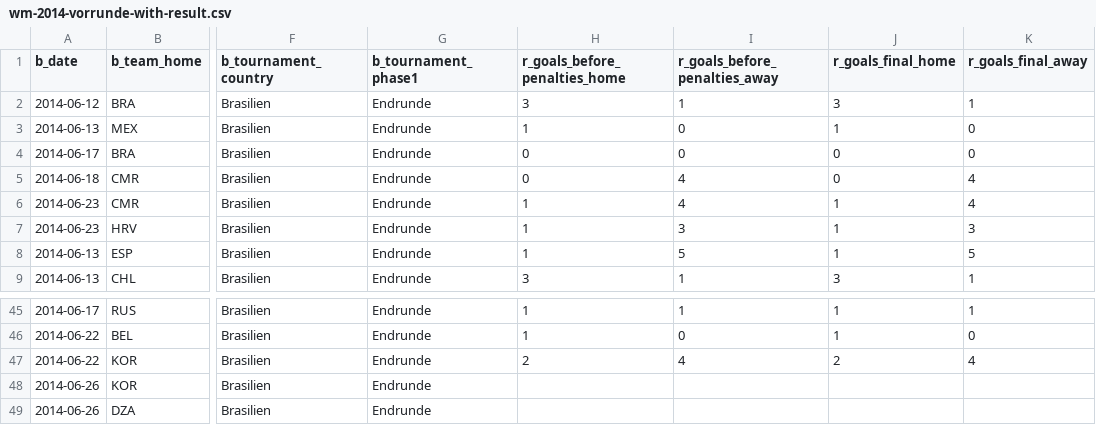
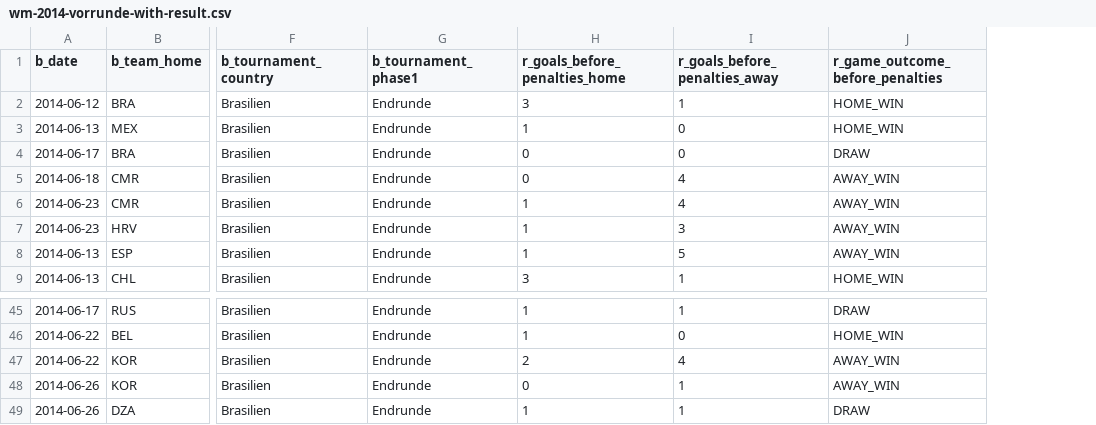
Before and after one commit to codecentric/soccer-prediction-2014, a CSV file: 6-evaluate/input/wm-2014-vorrunde-with-result.csv, drawn as a sheet; only a part is shown, gaps mark what is left out; removed rows and columns are numbered as before the commit, all else as after; the diff names each change by its address in the sheet, - before the commit and + after, or states it on an @@ line.

Commit message:
Add some graphs for prediction of all-vs-all games and confusion matrix for group-games.

```diff
--- a/6-evaluate/input/wm-2014-vorrunde-with-result.csv
+++ b/6-evaluate/input/wm-2014-vorrunde-with-result.csv
-column J (r_goals_final_home), rows 2-9: 3 | 1 | 0 | 0 | 1 | 1 | 1 | 3; rows 45-47: 1 | 1 | 2
-column K (r_goals_final_away), rows 2-9: 1 | 0 | 0 | 4 | 4 | 3 | 5 | 1; rows 45-47: 1 | 0 | 4
+column J (r_game_outcome_before_penalties), rows 2-9: HOME_WIN | HOME_WIN | DRAW | AWAY_WIN | AWAY_WIN | AWAY_WIN | AWAY_WIN | HOME_WIN; rows 45-49: DRAW | HOME_WIN | AWAY_WIN | AWAY_WIN | DRAW
-H48 (r_goals_before_penalties_home): (empty)
+H48 (r_goals_before_penalties_home): 0
-I48:I49 (r_goals_before_penalties_away): (empty)
+I48:I49 (r_goals_before_penalties_away): 1
-H49 (r_goals_before_penalties_home): (empty)
+H49 (r_goals_before_penalties_home): 1
```
Also changed, not shown: 5-predict-wm/output/game-predictions-all.csv, 5-predict-wm/output/game-predictions-emwm.csv, 17 other files.
